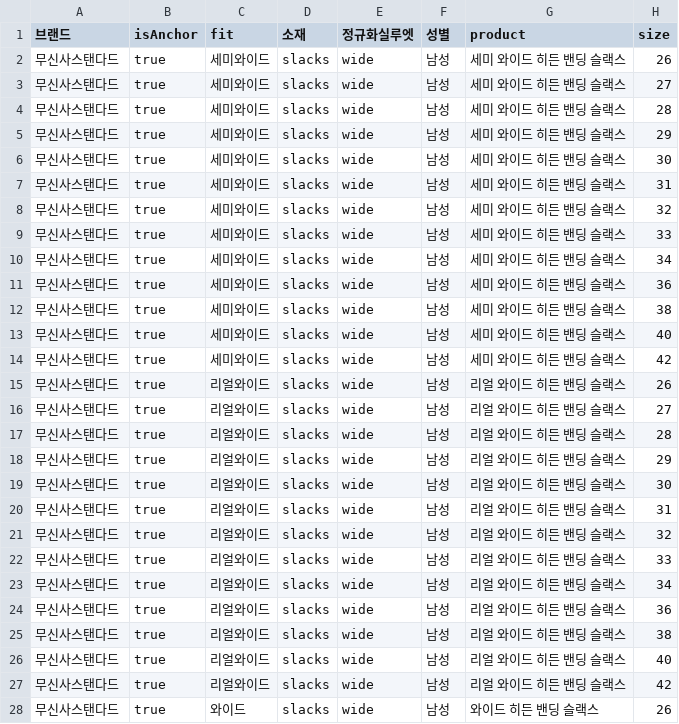
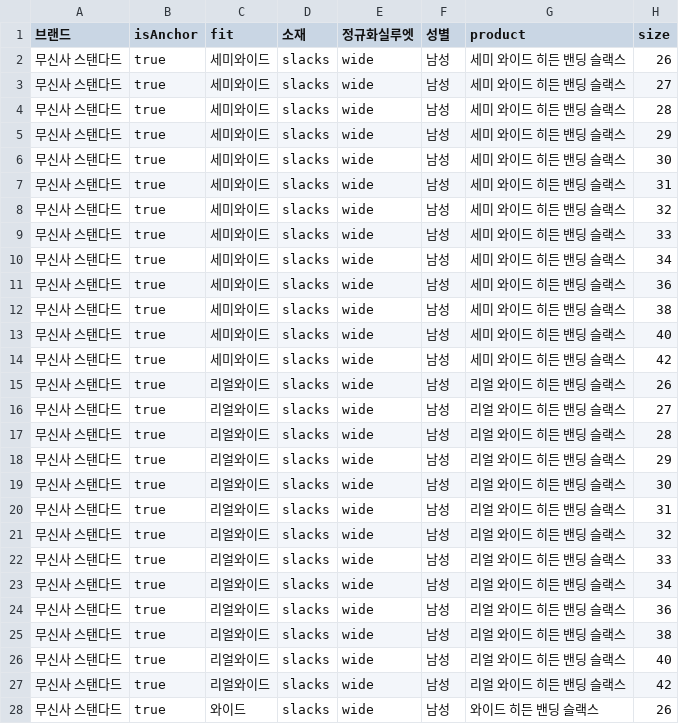
Before and after one commit to KernelAcademy-AICamp/ai-camp-7th-main-project-4team, a CSV file: data/brand/raw/브랜드별 사이즈 수집 - 바지.csv, drawn as a sheet; only a part is shown; the diff covers the shown part only; the diff names each change by its address in the sheet, - before the commit and + after, or states it on an @@ line.

```diff
--- a/data/brand/raw/브랜드별 사이즈 수집 - 바지.csv
+++ b/data/brand/raw/브랜드별 사이즈 수집 - 바지.csv
-A2:A28 (브랜드): 무신사스탠다드
+A2:A28 (브랜드): 무신사 스탠다드
```
Also changed, not shown: 166 edited cells elsewhere in this file, data/brand/raw/브랜드별 사이즈 수집 - 긴팔.csv, data/brand/raw/브랜드별 사이즈 수집 - 반팔.csv, 4 other files.
